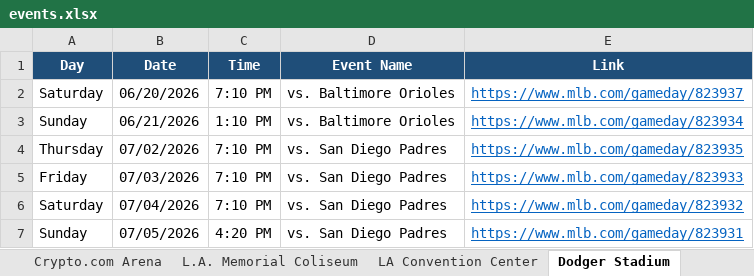
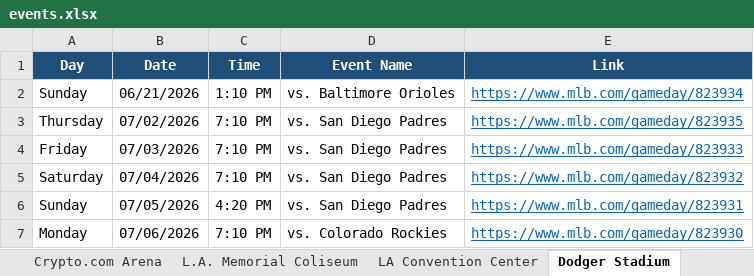
Before and after one commit to hannahlee-vzw/southern_california_events, an Excel workbook: docs/events.xlsx, sheet Dodger Stadium, drawn as a sheet; only a part is shown; the shorter side is filled out with more unchanged rows; values as stored, in another font and other column widths than the file's, no borders; the diff names each change by its address in the sheet, - before the commit and + after, or states it on an @@ line.

```diff
--- a/docs/events.xlsx (sheet Dodger Stadium)
+++ b/docs/events.xlsx (sheet Dodger Stadium)
-row 2: Saturday | 06/20/2026 | 7:10 PM | vs. Baltimore Orioles | https://www.mlb.com/gameday/823937
```
Also changed, not shown: sheet Past Events, sheet Intuit Dome, sheet Kia Forum, sheet Hollywood Bowl, sheet LA Convention Center, 3 other files.
